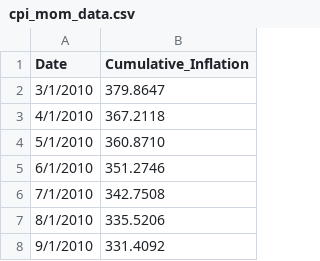
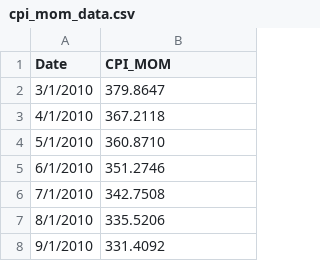
Before and after one commit to mau1878/Acciones-del-MERVAL-ajustadas-por-inflaci-n, a CSV file: cpi_mom_data.csv, drawn as a sheet; only a part is shown.

Commit message:
Update cpi_mom_data.csv

```diff
--- a/cpi_mom_data.csv
+++ b/cpi_mom_data.csv
@@ -1,2 +1,2 @@
-Date,Cumulative_Inflation
+Date,CPI_MOM
 3/1/2010,379.8647
```
